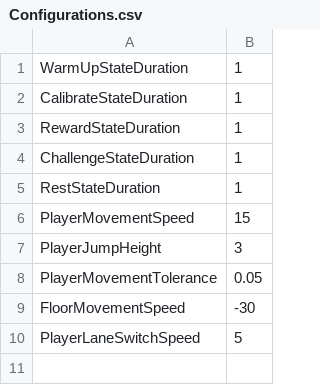
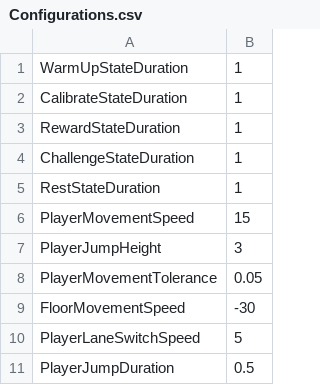
Before and after one commit to luisplata/FeriaDeLasFlores, a CSV file: Assets/StreamingAssets/Configurations.csv, drawn as a sheet.

```diff
--- a/Assets/StreamingAssets/Configurations.csv
+++ b/Assets/StreamingAssets/Configurations.csv
@@ -10 +10,2 @@ FloorMovementSpeed,-30
 PlayerLaneSwitchSpeed,5
+PlayerJumpDuration,0.5
```
Also changed, not shown: 29 other files.
